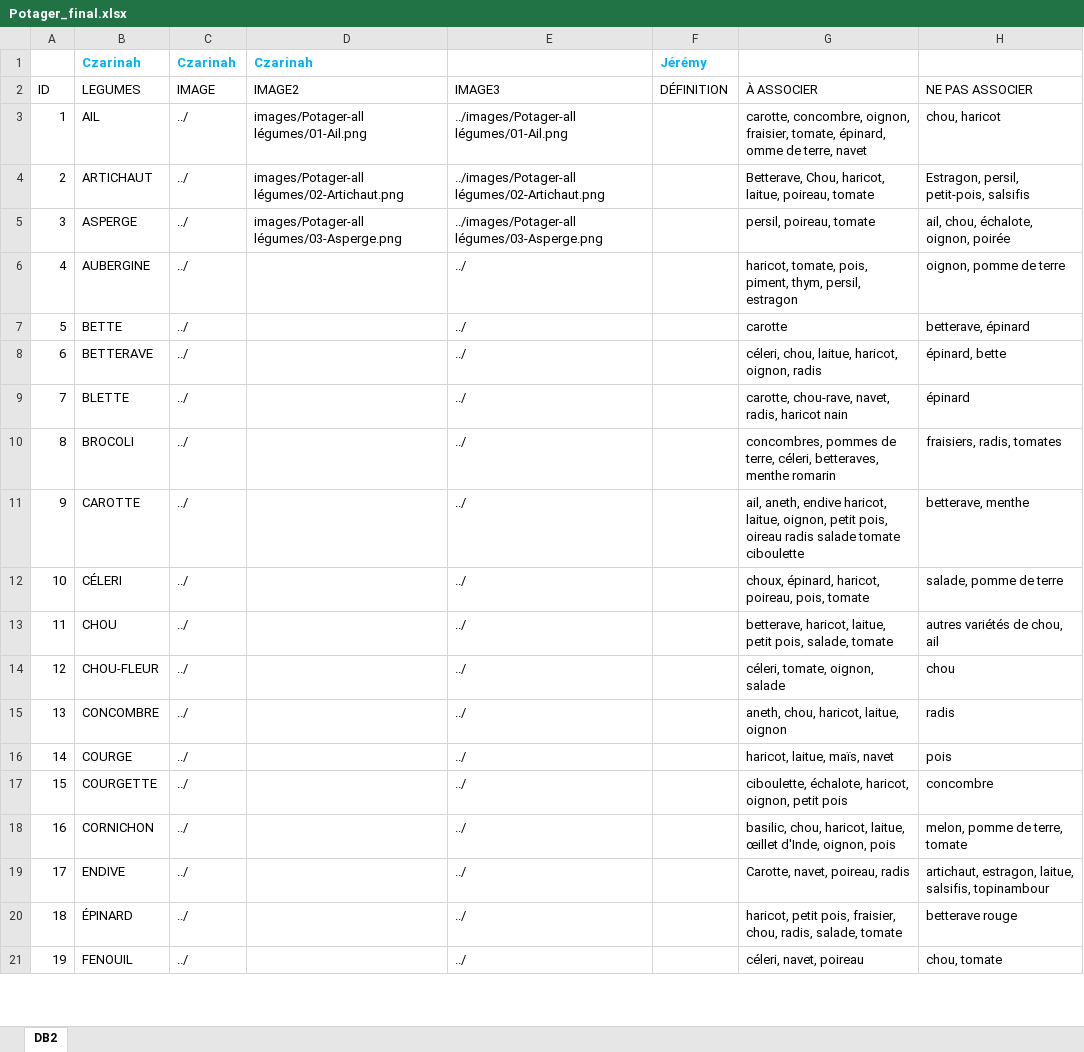
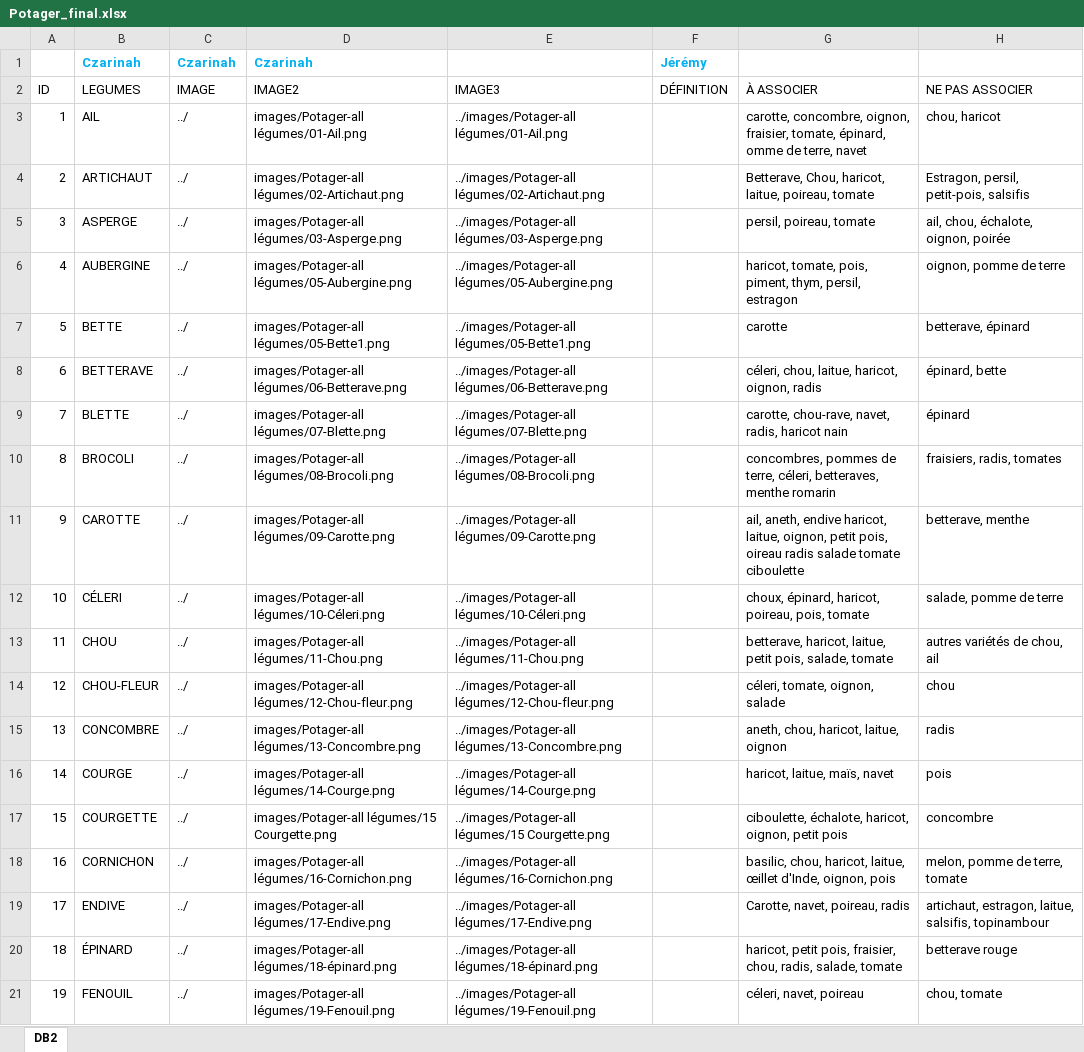
Before and after one commit to FelixKarma/nurserie-des-jardineries, an Excel workbook: References/Potager_final.xlsx, sheet DB2, drawn as a sheet; only a part is shown; values as stored, in another font and other column widths than the file's, no borders; table styles not drawn; the diff covers the shown part only; the diff names each change by its address in the sheet, - before the commit and + after, or states it on an @@ line.

```diff
--- a/References/Potager_final.xlsx (sheet DB2)
+++ b/References/Potager_final.xlsx (sheet DB2)
-D6: (empty)
+D6: images/Potager-all légumes/05-Aubergine.png
-E6: ../
+E6: ../images/Potager-all légumes/05-Aubergine.png
-D7: (empty)
+D7: images/Potager-all légumes/05-Bette1.png
-E7: ../
+E7: ../images/Potager-all légumes/05-Bette1.png
-D8: (empty)
+D8: images/Potager-all légumes/06-Betterave.png
-E8: ../
+E8: ../images/Potager-all légumes/06-Betterave.png
-D9: (empty)
+D9: images/Potager-all légumes/07-Blette.png
-E9: ../
+E9: ../images/Potager-all légumes/07-Blette.png
-D10: (empty)
+D10: images/Potager-all légumes/08-Brocoli.png
-E10: ../
+E10: ../images/Potager-all légumes/08-Brocoli.png
-D11: (empty)
+D11: images/Potager-all légumes/09-Carotte.png
-E11: ../
+E11: ../images/Potager-all légumes/09-Carotte.png
-D12: (empty)
+D12: images/Potager-all légumes/10-Céleri.png
-E12: ../
+E12: ../images/Potager-all légumes/10-Céleri.png
-D13: (empty)
+D13: images/Potager-all légumes/11-Chou.png
-E13: ../
+E13: ../images/Potager-all légumes/11-Chou.png
-D14: (empty)
+D14: images/Potager-all légumes/12-Chou-fleur.png
-E14: ../
+E14: ../images/Potager-all légumes/12-Chou-fleur.png
-D15: (empty)
+D15: images/Potager-all légumes/13-Concombre.png
-E15: ../
+E15: ../images/Potager-all légumes/13-Concombre.png
-D16: (empty)
+D16: images/Potager-all légumes/14-Courge.png
-E16: ../
+E16: ../images/Potager-all légumes/14-Courge.png
-D17: (empty)
+D17: images/Potager-all légumes/15 Courgette.png
-E17: ../
+E17: ../images/Potager-all légumes/15 Courgette.png
-D18: (empty)
+D18: images/Potager-all légumes/16-Cornichon.png
-E18: ../
+E18: ../images/Potager-all légumes/16-Cornichon.png
-D19: (empty)
+D19: images/Potager-all légumes/17-Endive.png
-E19: ../
+E19: ../images/Potager-all légumes/17-Endive.png
-D20: (empty)
+D20: images/Potager-all légumes/18-épinard.png
-E20: ../
+E20: ../images/Potager-all légumes/18-épinard.png
-D21: (empty)
+D21: images/Potager-all légumes/19-Fenouil.png
-E21: ../
+E21: ../images/Potager-all légumes/19-Fenouil.png
```
Also changed, not shown: 34 edited cells elsewhere in this sheet, 4 other files.
